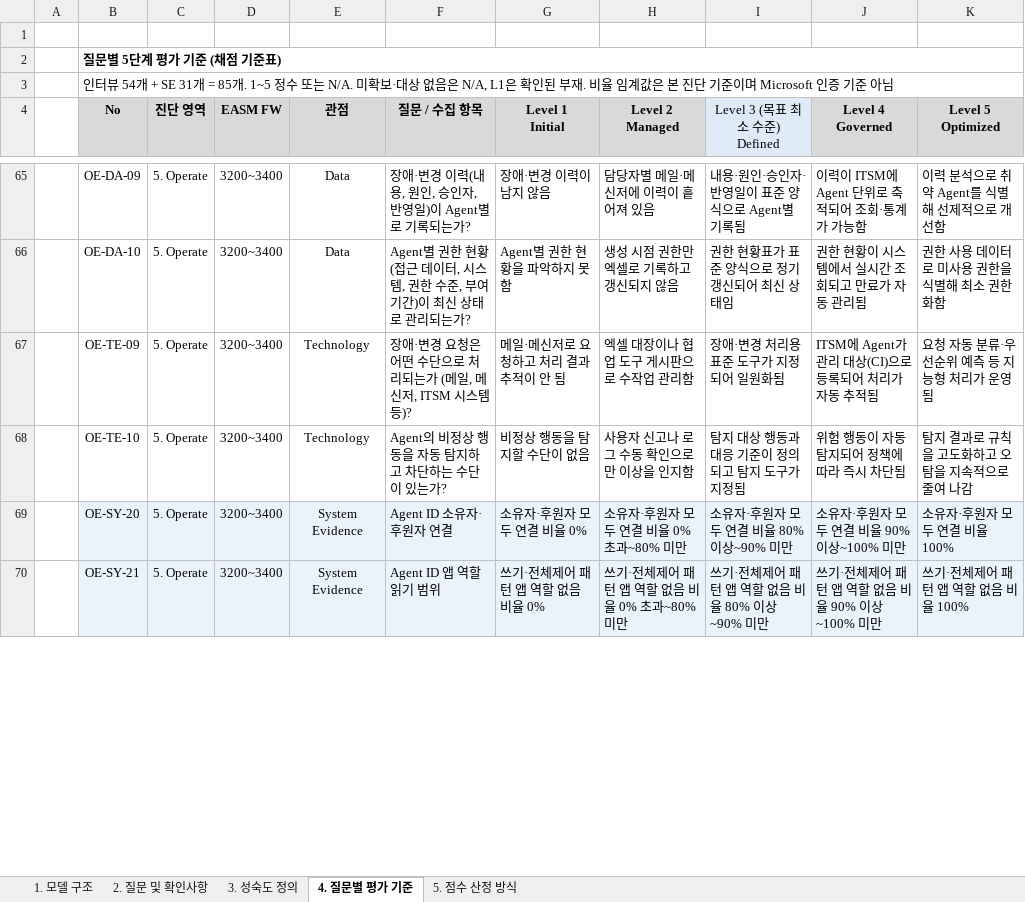
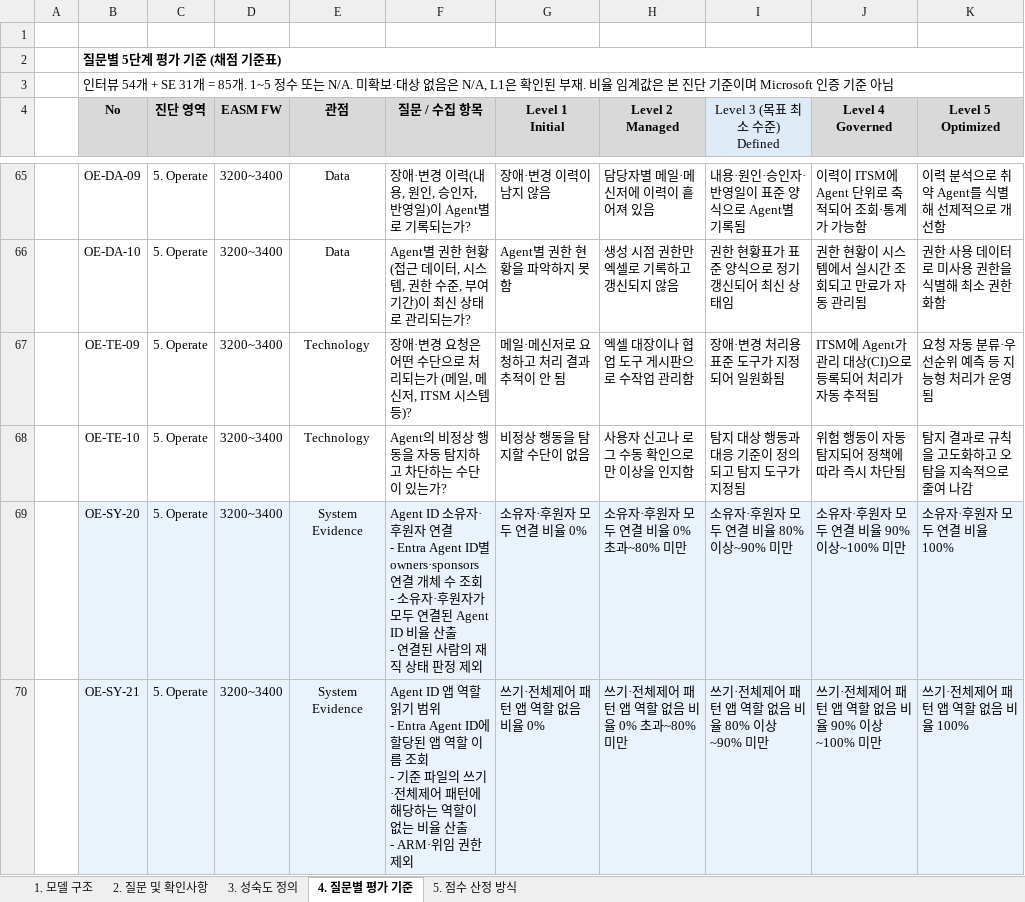
Before and after one commit to wonsungso/ms-internal-easm-project, an Excel workbook: docs/assessment-result-template.xlsx, sheet 4. 질문별 평가 기준, drawn as a sheet; only a part is shown, gaps mark what is left out; values as stored, in another font and other column widths than the file's, no borders; ↵ is a line break in a cell; the diff covers the shown part only; the diff names each change by its address in the sheet, - before the commit and + after, or states it on an @@ line.

```diff
--- a/docs/assessment-result-template.xlsx (sheet 4. 질문별 평가 기준)
+++ b/docs/assessment-result-template.xlsx (sheet 4. 질문별 평가 기준)
-F69 (질문 / 수집 항목): …자 연결
+F69 (질문 / 수집 항목): …자 연결 ↵ - Entra Agent ID별 owners·sponsors 연결 개체 수 조회 ↵ - 소유자·후원자가 모두 연결된 Agent ID 비율 산출 ↵ - 연결된 사람의 재직 상태 판정 제외
-F70 (질문 / 수집 항목): …기 범위
+F70 (질문 / 수집 항목): …기 범위 ↵ - Entra Agent ID에 할당된 앱 역할 이름 조회 ↵ - 기준 파일의 쓰기·전체제어 패턴에 해당하는 역할이 없는 비율 산출 ↵ - ARM·위임 권한 제외
```
Also changed, not shown: 20 edited cells elsewhere in this sheet, sheet 5. 점수 산정 방식, 10 other files.
